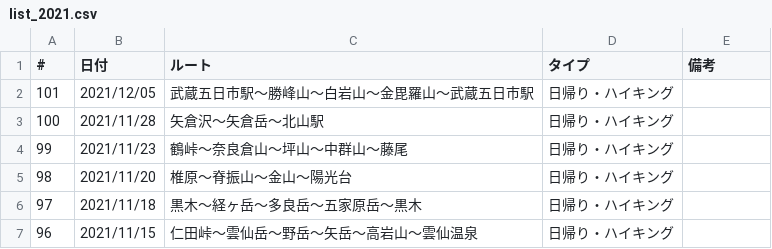
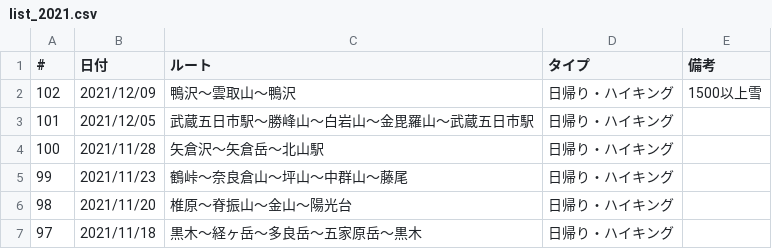
Before and after one commit to onlyzs89/onlyzs89.github.io, a CSV file: mountains/assets/data/list_2021.csv, drawn as a sheet; only a part is shown; the shorter side is filled out with more unchanged rows.

Commit message:
add

```diff
--- a/mountains/assets/data/list_2021.csv
+++ b/mountains/assets/data/list_2021.csv
@@ -1,2 +1,3 @@
 #,日付,ルート,タイプ,備考
+102,2021/12/09,鴨沢〜雲取山〜鴨沢,日帰り・ハイキング,1500以上雪
 101,2021/12/05,武蔵五日市駅〜勝峰山〜白岩山〜金毘羅山〜武蔵五日市駅,日帰り・ハイキング,
```
